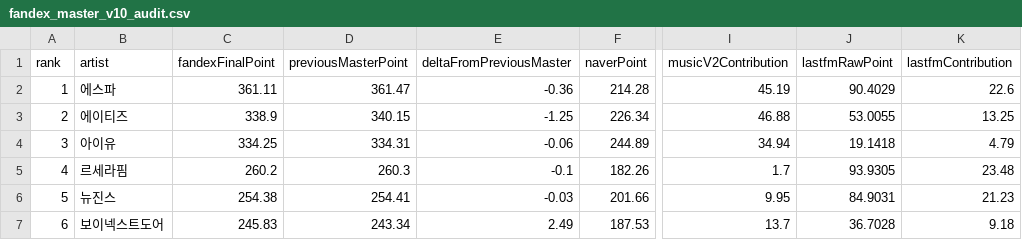
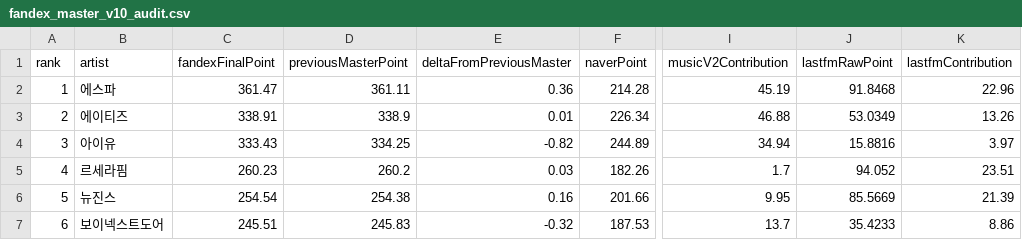
Before and after one commit to kpopmaker/fandex, a CSV file: data/fandex-cloud-v10/state/fandex_master_v10_audit.csv, drawn as a sheet; only a part is shown, gaps mark what is left out; the diff covers the shown part only; the diff names each change by its address in the sheet, - before the commit and + after, or states it on an @@ line.

```diff
--- a/data/fandex-cloud-v10/state/fandex_master_v10_audit.csv
+++ b/data/fandex-cloud-v10/state/fandex_master_v10_audit.csv
-C2 (fandexFinalPoint): 361.11
+C2 (fandexFinalPoint): 361.47
-D2 (previousMasterPoint): 361.47
+D2 (previousMasterPoint): 361.11
-E2 (deltaFromPreviousMaster): -0.36
+E2 (deltaFromPreviousMaster): 0.36
-J2 (lastfmRawPoint): 90.4029
+J2 (lastfmRawPoint): 91.8468
-K2 (lastfmContribution): 22.6
+K2 (lastfmContribution): 22.96
-C3 (fandexFinalPoint): 338.9
+C3 (fandexFinalPoint): 338.91
-D3 (previousMasterPoint): 340.15
+D3 (previousMasterPoint): 338.9
-E3 (deltaFromPreviousMaster): -1.25
+E3 (deltaFromPreviousMaster): 0.01
-J3 (lastfmRawPoint): 53.0055
+J3 (lastfmRawPoint): 53.0349
-K3 (lastfmContribution): 13.25
+K3 (lastfmContribution): 13.26
-C4 (fandexFinalPoint): 334.25
+C4 (fandexFinalPoint): 333.43
-D4 (previousMasterPoint): 334.31
+D4 (previousMasterPoint): 334.25
-E4 (deltaFromPreviousMaster): -0.06
+E4 (deltaFromPreviousMaster): -0.82
-J4 (lastfmRawPoint): 19.1418
+J4 (lastfmRawPoint): 15.8816
-K4 (lastfmContribution): 4.79
+K4 (lastfmContribution): 3.97
-C5 (fandexFinalPoint): 260.2
+C5 (fandexFinalPoint): 260.23
-D5 (previousMasterPoint): 260.3
+D5 (previousMasterPoint): 260.2
-E5 (deltaFromPreviousMaster): -0.1
+E5 (deltaFromPreviousMaster): 0.03
-J5 (lastfmRawPoint): 93.9305
+J5 (lastfmRawPoint): 94.052
-K5 (lastfmContribution): 23.48
+K5 (lastfmContribution): 23.51
-C6 (fandexFinalPoint): 254.38
+C6 (fandexFinalPoint): 254.54
-D6 (previousMasterPoint): 254.41
+D6 (previousMasterPoint): 254.38
-E6 (deltaFromPreviousMaster): -0.03
+E6 (deltaFromPreviousMaster): 0.16
-J6 (lastfmRawPoint): 84.9031
+J6 (lastfmRawPoint): 85.5669
-K6 (lastfmContribution): 21.23
+K6 (lastfmContribution): 21.39
-C7 (fandexFinalPoint): 245.83
+C7 (fandexFinalPoint): 245.51
-D7 (previousMasterPoint): 243.34
+D7 (previousMasterPoint): 245.83
-E7 (deltaFromPreviousMaster): 2.49
+E7 (deltaFromPreviousMaster): -0.32
-J7 (lastfmRawPoint): 36.7028
+J7 (lastfmRawPoint): 35.4233
-K7 (lastfmContribution): 9.18
+K7 (lastfmContribution): 8.86
```
Also changed, not shown: 20 edited cells elsewhere in this file, data/fandex-cloud-v10/state/lastfm_global_interest_rolling_score_preview_v1_latest.csv, data/fandex-cloud-v10/state/music_chart_check_history_v1.csv, 14 other files.
